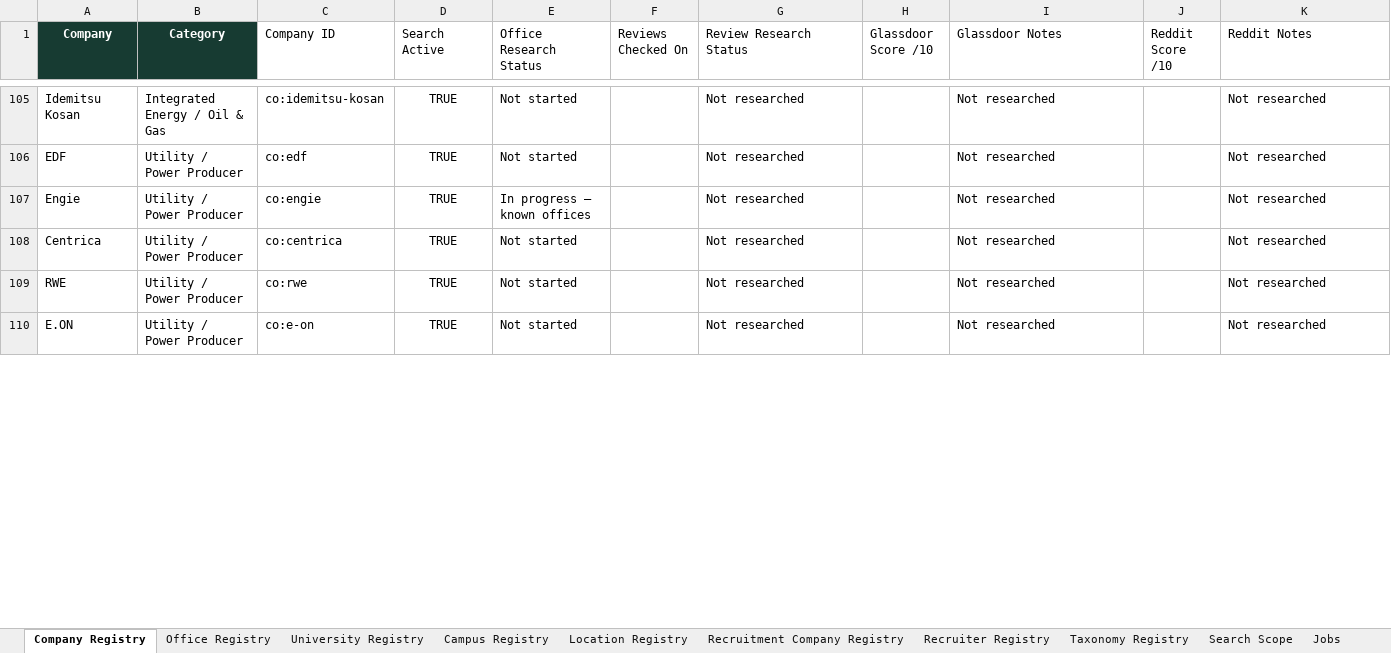
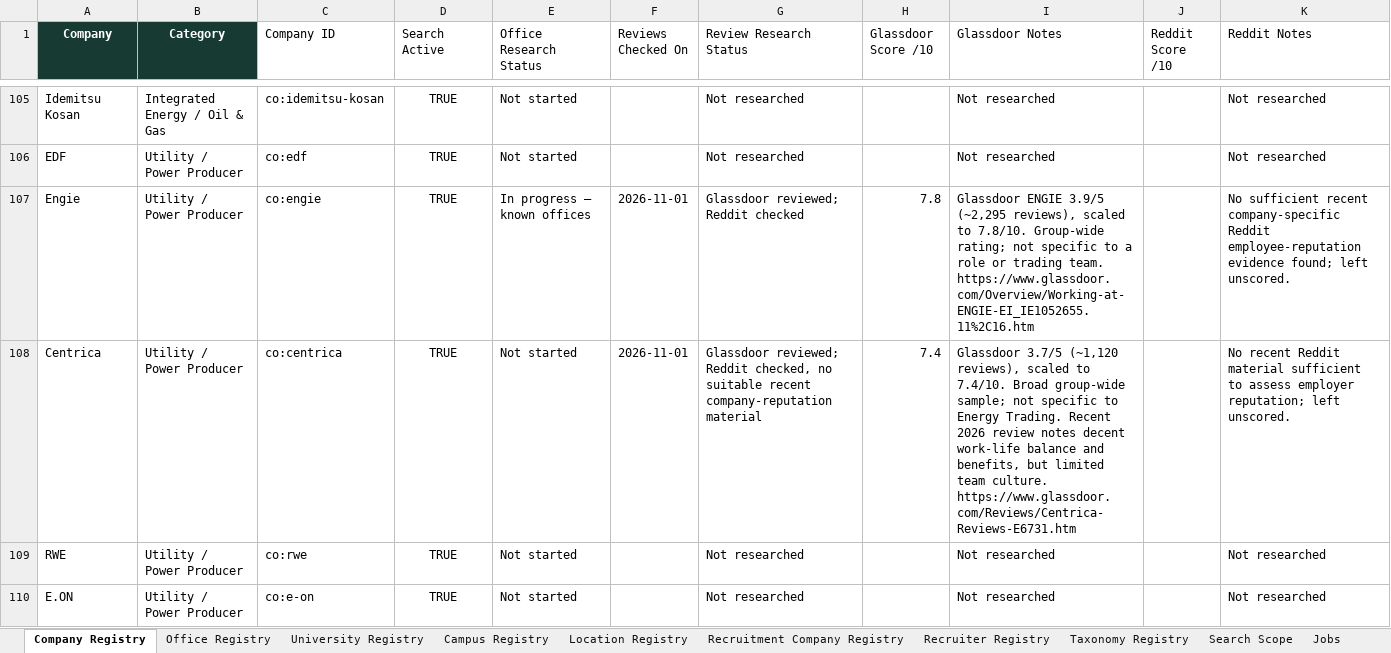
Before and after one commit to RZEdward/world-of-commodities, an Excel workbook: worldofcommodities.xlsx, sheet Company Registry, drawn as a sheet; only a part is shown, gaps mark what is left out; values as stored, in another font and other column widths than the file's, no borders; table styles not drawn; the diff covers the shown part only; the diff names each change by its address in the sheet, - before the commit and + after, or states it on an @@ line.

Commit message:
Research employer reputation for energy trading firms

```diff
--- a/worldofcommodities.xlsx (sheet Company Registry)
+++ b/worldofcommodities.xlsx (sheet Company Registry)
-F107:F108 (Reviews Checked On): (empty)
+F107:F108 (Reviews Checked On): 2026-11-01
-G107 (Review Research Status): Not researched
+G107 (Review Research Status): Glassdoor reviewed; Reddit checked
-H107 (Glassdoor Score /10): (empty)
+H107 (Glassdoor Score /10): 7.8
-I107 (Glassdoor Notes): Not researched
+I107 (Glassdoor Notes): Glassdoor ENGIE 3.9/5 (~2,295 reviews), scaled to 7.8/10. Group-wide rating; not specific to a role or trading team. https://www.glassdoor.com/Overview/Working-at-ENGIE-EI_IE1052655.11%2C16.htm
-K107 (Reddit Notes): Not researched
+K107 (Reddit Notes): No sufficient recent company-specific Reddit employee-reputation evidence found; left unscored.
-G108 (Review Research Status): Not researched
+G108 (Review Research Status): Glassdoor reviewed; Reddit checked, no suitable recent company-reputation material
-H108 (Glassdoor Score /10): (empty)
+H108 (Glassdoor Score /10): 7.4
-I108 (Glassdoor Notes): Not researched
+I108 (Glassdoor Notes): Glassdoor 3.7/5 (~1,120 reviews), scaled to 7.4/10. Broad group-wide sample; not specific to Energy Trading. Recent 2026 review notes decent work-life balance and benefits, but limited team culture. https://www.glassdoor.com/Reviews/Centrica-Reviews-E6731.htm
-K108 (Reddit Notes): Not researched
+K108 (Reddit Notes): No recent Reddit material sufficient to assess employer reputation; left unscored.
```
Also changed, not shown: 58 edited cells elsewhere in this sheet.
